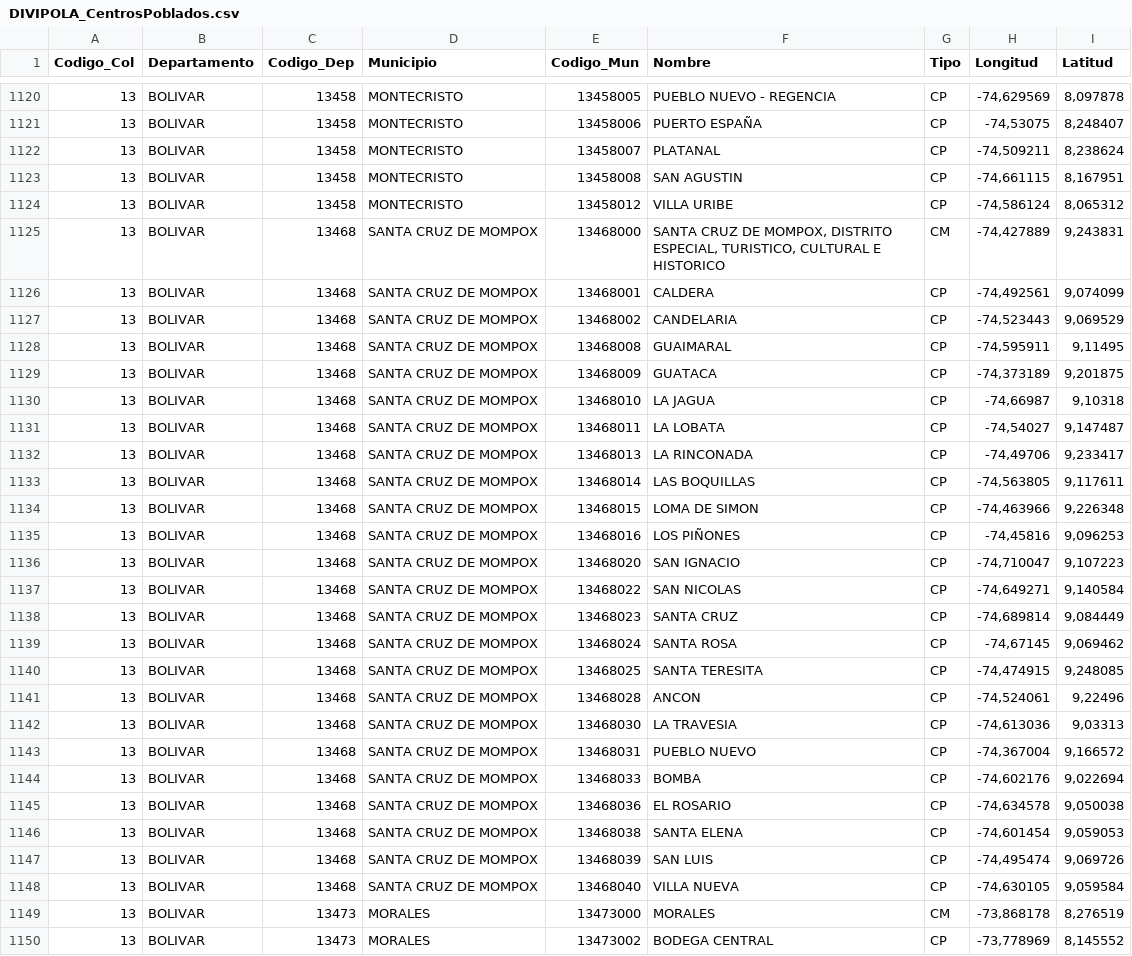
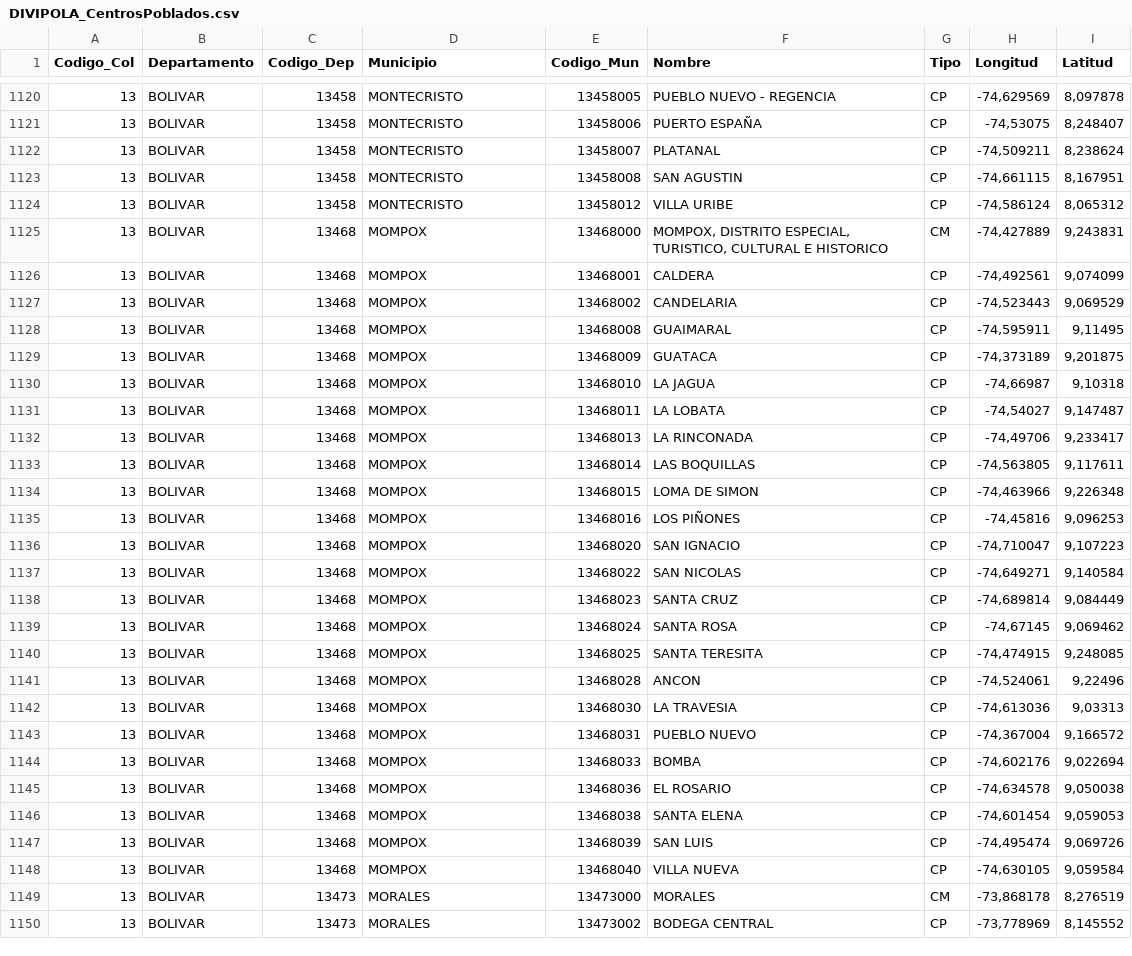
Before and after one commit to cristianossa/CRECIMIENTO-PARQUE-AUTOMOTOR-RUNT, a CSV file: DIVIPOLA_CentrosPoblados.csv, drawn as a sheet; only a part is shown, gaps mark what is left out; the diff covers the shown part only.

```diff
--- a/DIVIPOLA_CentrosPoblados.csv
+++ b/DIVIPOLA_CentrosPoblados.csv
@@ -1125,26 +1125,26 @@
 13;BOLIVAR;13458;MONTECRISTO;13458012;VILLA URIBE;CP;-74,586124;8,065312
-13;BOLIVAR;13468;SANTA CRUZ DE MOMPOX;13468000;SANTA CRUZ DE MOMPOX, DISTRITO ESPECIAL, TURISTICO, CULTURAL E HISTORICO;CM;-74,427889;9,243831
-13;BOLIVAR;13468;SANTA CRUZ DE MOMPOX;13468001;CALDERA;CP;-74,492561;9,074099
-13;BOLIVAR;13468;SANTA CRUZ DE MOMPOX;13468002;CANDELARIA;CP;-74,523443;9,069529
-13;BOLIVAR;13468;SANTA CRUZ DE MOMPOX;13468008;GUAIMARAL;CP;-74,595911;9,11495
-13;BOLIVAR;13468;SANTA CRUZ DE MOMPOX;13468009;GUATACA;CP;-74,373189;9,201875
-13;BOLIVAR;13468;SANTA CRUZ DE MOMPOX;13468010;LA JAGUA;CP;-74,66987;9,10318
-13;BOLIVAR;13468;SANTA CRUZ DE MOMPOX;13468011;LA LOBATA;CP;-74,54027;9,147487
-13;BOLIVAR;13468;SANTA CRUZ DE MOMPOX;13468013;LA RINCONADA;CP;-74,49706;9,233417
-13;BOLIVAR;13468;SANTA CRUZ DE MOMPOX;13468014;LAS BOQUILLAS;CP;-74,563805;9,117611
-13;BOLIVAR;13468;SANTA CRUZ DE MOMPOX;13468015;LOMA DE SIMON;CP;-74,463966;9,226348
-13;BOLIVAR;13468;SANTA CRUZ DE MOMPOX;13468016;LOS PIÑONES;CP;-74,45816;9,096253
-13;BOLIVAR;13468;SANTA CRUZ DE MOMPOX;13468020;SAN IGNACIO;CP;-74,710047;9,107223
-13;BOLIVAR;13468;SANTA CRUZ DE MOMPOX;13468022;SAN NICOLAS;CP;-74,649271;9,140584
-13;BOLIVAR;13468;SANTA CRUZ DE MOMPOX;13468023;SANTA CRUZ;CP;-74,689814;9,084449
-13;BOLIVAR;13468;SANTA CRUZ DE MOMPOX;13468024;SANTA ROSA;CP;-74,67145;9,069462
-13;BOLIVAR;13468;SANTA CRUZ DE MOMPOX;13468025;SANTA TERESITA;CP;-74,474915;9,248085
-13;BOLIVAR;13468;SANTA CRUZ DE MOMPOX;13468028;ANCON;CP;-74,524061;9,22496
-13;BOLIVAR;13468;SANTA CRUZ DE MOMPOX;13468030;LA TRAVESIA;CP;-74,613036;9,03313
-13;BOLIVAR;13468;SANTA CRUZ DE MOMPOX;13468031;PUEBLO NUEVO;CP;-74,367004;9,166572
-13;BOLIVAR;13468;SANTA CRUZ DE MOMPOX;13468033;BOMBA;CP;-74,602176;9,022694
-13;BOLIVAR;13468;SANTA CRUZ DE MOMPOX;13468036;EL ROSARIO;CP;-74,634578;9,050038
-13;BOLIVAR;13468;SANTA CRUZ DE MOMPOX;13468038;SANTA ELENA;CP;-74,601454;9,059053
-13;BOLIVAR;13468;SANTA CRUZ DE MOMPOX;13468039;SAN LUIS;CP;-74,495474;9,069726
-13;BOLIVAR;13468;SANTA CRUZ DE MOMPOX;13468040;VILLA NUEVA;CP;-74,630105;9,059584
+13;BOLIVAR;13468;MOMPOX;13468000;MOMPOX, DISTRITO ESPECIAL, TURISTICO, CULTURAL E HISTORICO;CM;-74,427889;9,243831
+13;BOLIVAR;13468;MOMPOX;13468001;CALDERA;CP;-74,492561;9,074099
+13;BOLIVAR;13468;MOMPOX;13468002;CANDELARIA;CP;-74,523443;9,069529
+13;BOLIVAR;13468;MOMPOX;13468008;GUAIMARAL;CP;-74,595911;9,11495
+13;BOLIVAR;13468;MOMPOX;13468009;GUATACA;CP;-74,373189;9,201875
+13;BOLIVAR;13468;MOMPOX;13468010;LA JAGUA;CP;-74,66987;9,10318
+13;BOLIVAR;13468;MOMPOX;13468011;LA LOBATA;CP;-74,54027;9,147487
+13;BOLIVAR;13468;MOMPOX;13468013;LA RINCONADA;CP;-74,49706;9,233417
+13;BOLIVAR;13468;MOMPOX;13468014;LAS BOQUILLAS;CP;-74,563805;9,117611
+13;BOLIVAR;13468;MOMPOX;13468015;LOMA DE SIMON;CP;-74,463966;9,226348
+13;BOLIVAR;13468;MOMPOX;13468016;LOS PIÑONES;CP;-74,45816;9,096253
+13;BOLIVAR;13468;MOMPOX;13468020;SAN IGNACIO;CP;-74,710047;9,107223
+13;BOLIVAR;13468;MOMPOX;13468022;SAN NICOLAS;CP;-74,649271;9,140584
+13;BOLIVAR;13468;MOMPOX;13468023;SANTA CRUZ;CP;-74,689814;9,084449
+13;BOLIVAR;13468;MOMPOX;13468024;SANTA ROSA;CP;-74,67145;9,069462
+13;BOLIVAR;13468;MOMPOX;13468025;SANTA TERESITA;CP;-74,474915;9,248085
+13;BOLIVAR;13468;MOMPOX;13468028;ANCON;CP;-74,524061;9,22496
+13;BOLIVAR;13468;MOMPOX;13468030;LA TRAVESIA;CP;-74,613036;9,03313
+13;BOLIVAR;13468;MOMPOX;13468031;PUEBLO NUEVO;CP;-74,367004;9,166572
+13;BOLIVAR;13468;MOMPOX;13468033;BOMBA;CP;-74,602176;9,022694
+13;BOLIVAR;13468;MOMPOX;13468036;EL ROSARIO;CP;-74,634578;9,050038
+13;BOLIVAR;13468;MOMPOX;13468038;SANTA ELENA;CP;-74,601454;9,059053
+13;BOLIVAR;13468;MOMPOX;13468039;SAN LUIS;CP;-74,495474;9,069726
+13;BOLIVAR;13468;MOMPOX;13468040;VILLA NUEVA;CP;-74,630105;9,059584
 13;BOLIVAR;13473;MORALES;13473000;MORALES;CM;-73,868178;8,276519
```
Also changed, not shown: 145 edited cells elsewhere in this file.
